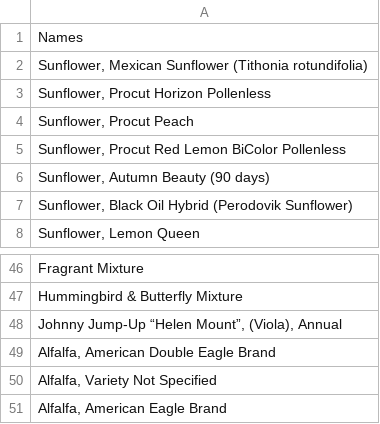
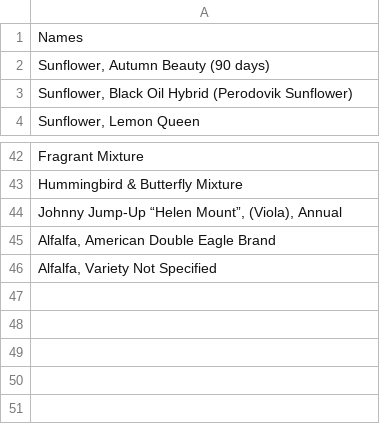
Before and after one commit to Muhammad-Saran/seeds-wild, a CSV file: Scraping/Muizz/gpt/sample.csv, drawn as a sheet; only a part is shown, gaps mark what is left out.

```diff
--- a/Scraping/Muizz/gpt/sample.csv
+++ b/Scraping/Muizz/gpt/sample.csv
@@ -1,6 +1,2 @@
 Names
-"Sunflower, Mexican Sunflower (Tithonia rotundifolia)"
-"Sunflower, Procut Horizon Pollenless"
-"Sunflower, Procut Peach"
-"Sunflower, Procut Red Lemon BiColor Pollenless"
 "Sunflower, Autumn Beauty (90 days)"
@@ -50,2 +46 @@ Hummingbird & Butterfly Mixture
 "Alfalfa, Variety Not Specified"
-"Alfalfa, American Eagle Brand"
```
Also changed, not shown: 3 other files.
